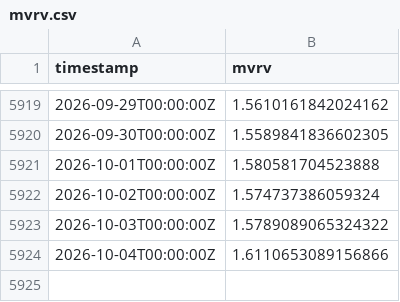
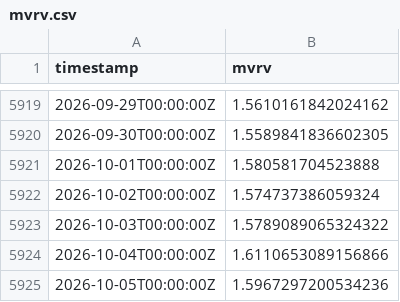
Before and after one commit to PXLabs-code/crypto-market-indicators, a CSV file: data/btc/mvrv.csv, drawn as a sheet; only a part is shown, gaps mark what is left out.

```diff
--- a/data/btc/mvrv.csv
+++ b/data/btc/mvrv.csv
@@ -5924 +5924,2 @@ timestamp,mvrv
 2026-10-04T00:00:00Z,1.6110653089156866
+2026-10-05T00:00:00Z,1.5967297200534236
```
Also changed, not shown: data/btc/funding_rates.csv, data/btc/spot_ohlcv.csv, 4 other files.
